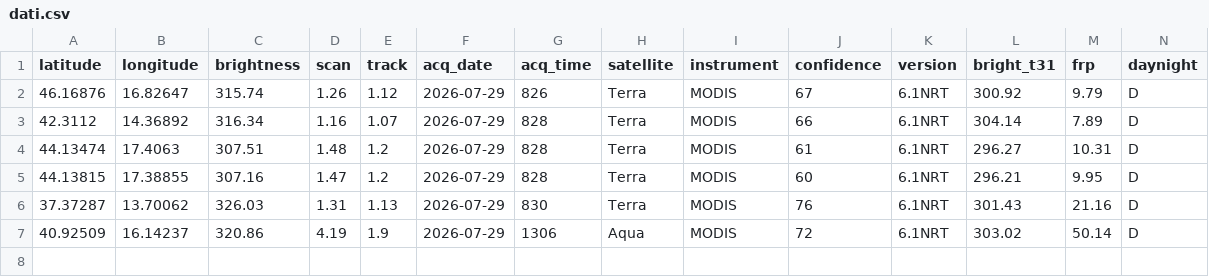
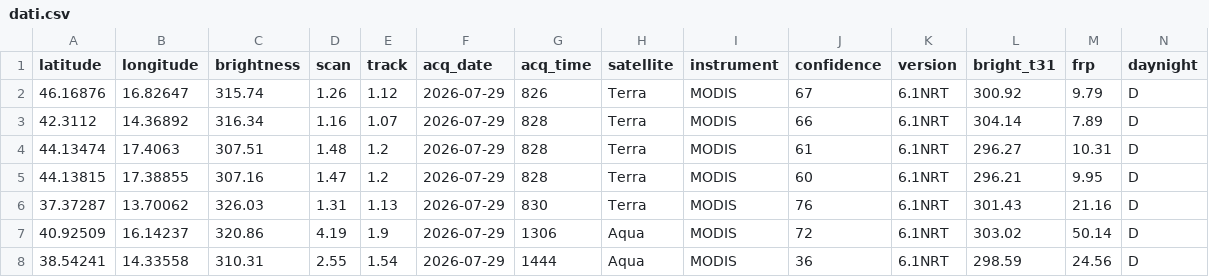
Before and after one commit to incendiboschivi-italia/monitoraggio-incendi-italia, a CSV file: dati.csv, drawn as a sheet; the diff names each change by its address in the sheet, - before the commit and + after, or states it on an @@ line.

Commit message:
Aggiornati dati incendi satellitari

```diff
--- a/dati.csv
+++ b/dati.csv
+row 8: 38.54241 | 14.33558 | 310.31 | 2.55 | 1.54 | 2026-07-29 | 1444 | Aqua | MODIS | 36 | 6.1NRT | 298.59 | 24.56 | D
```
Also changed, not shown: 1 other file.
